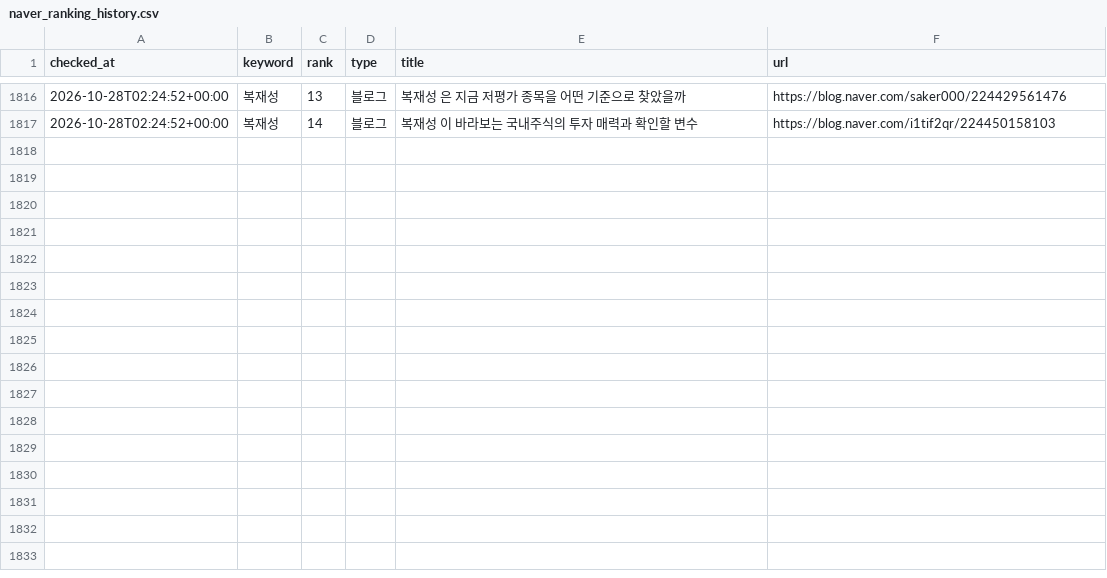
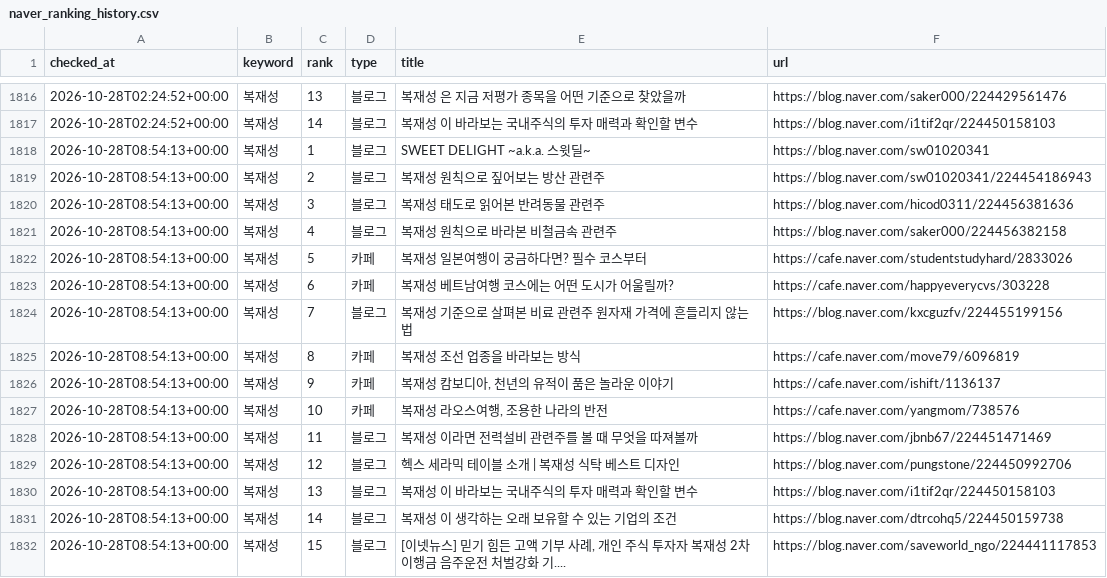
Before and after one commit to hanjaein/jisikgwangjang, a CSV file: data/naver_ranking_history.csv, drawn as a sheet; only a part is shown, gaps mark what is left out.

```diff
--- a/data/naver_ranking_history.csv
+++ b/data/naver_ranking_history.csv
@@ -1817 +1817,16 @@ checked_at,keyword,rank,type,title,url
 2026-10-28T02:24:52+00:00,복재성,14,블로그,복재성 이 바라보는 국내주식의 투자 매력과 확인할 변수,https://blog.naver.com/i1tif2qr/224450158103
+2026-10-28T08:54:13+00:00,복재성,1,블로그,SWEET DELIGHT ~a.k.a. 스윗딜~,https://blog.naver.com/sw01020341
+2026-10-28T08:54:13+00:00,복재성,2,블로그,복재성 원칙으로 짚어보는 방산 관련주,https://blog.naver.com/sw01020341/224454186943
+2026-10-28T08:54:13+00:00,복재성,3,블로그,복재성 태도로 읽어본 반려동물 관련주,https://blog.naver.com/hicod0311/224456381636
+2026-10-28T08:54:13+00:00,복재성,4,블로그,복재성 원칙으로 바라본 비철금속 관련주,https://blog.naver.com/saker000/224456382158
+2026-10-28T08:54:13+00:00,복재성,5,카페,복재성 일본여행이 궁금하다면? 필수 코스부터,https://cafe.naver.com/studentstudyhard/2833026
+2026-10-28T08:54:13+00:00,복재성,6,카페,복재성 베트남여행 코스에는 어떤 도시가 어울릴까?,https://cafe.naver.com/happyeverycvs/303228
+2026-10-28T08:54:13+00:00,복재성,7,블로그,복재성 기준으로 살펴본 비료 관련주 원자재 가격에 흔들리지 않는 법,https://blog.naver.com/kxcguzfv/224455199156
+2026-10-28T08:54:13+00:00,복재성,8,카페,복재성 조선 업종을 바라보는 방식,https://cafe.naver.com/move79/6096819
+2026-10-28T08:54:13+00:00,복재성,9,카페,"복재성 캄보디아, 천년의 유적이 품은 놀라운 이야기",https://cafe.naver.com/ishift/1136137
+2026-10-28T08:54:13+00:00,복재성,10,카페,"복재성 라오스여행, 조용한 나라의 반전",https://cafe.naver.com/yangmom/738576
+2026-10-28T08:54:13+00:00,복재성,11,블로그,복재성 이라면 전력설비 관련주를 볼 때 무엇을 따져볼까,https://blog.naver.com/jbnb67/224451471469
+2026-10-28T08:54:13+00:00,복재성,12,블로그,헥스 세라믹 테이블 소개 | 복재성 식탁 베스트 디자인,https://blog.naver.com/pungstone/224450992706
+2026-10-28T08:54:13+00:00,복재성,13,블로그,복재성 이 바라보는 국내주식의 투자 매력과 확인할 변수,https://blog.naver.com/i1tif2qr/224450158103
+2026-10-28T08:54:13+00:00,복재성,14,블로그,복재성 이 생각하는 오래 보유할 수 있는 기업의 조건,https://blog.naver.com/dtrcohq5/224450159738
+2026-10-28T08:54:13+00:00,복재성,15,블로그,"[이넷뉴스] 믿기 힘든 고액 기부 사례, 개인 주식 투자자 복재성 2차 이행금 음주운전 처벌강화 기....",https://blog.naver.com/saveworld_ngo/224441117853
```
Also changed, not shown: 1 other file.
